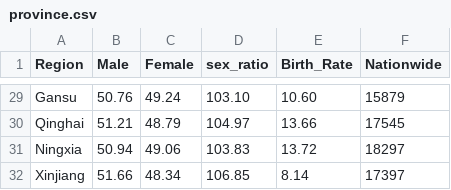
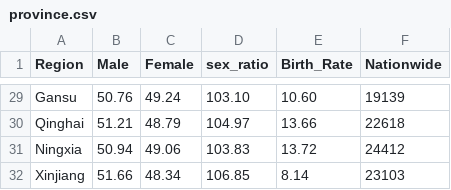
Before and after one commit to yinthan/ECON323-China-Polulation, a CSV file: province.csv, drawn as a sheet; only a part is shown, gaps mark what is left out; the diff covers the shown part only; the diff names each change by its address in the sheet, - before the commit and + after, or states it on an @@ line.

```diff
--- a/province.csv
+++ b/province.csv
-F29 (Nationwide): 15879
+F29 (Nationwide): 19139
-F30 (Nationwide): 17545
+F30 (Nationwide): 22618
-F31 (Nationwide): 18297
+F31 (Nationwide): 24412
-F32 (Nationwide): 17397
+F32 (Nationwide): 23103
```
Also changed, not shown: 27 edited cells elsewhere in this file.
